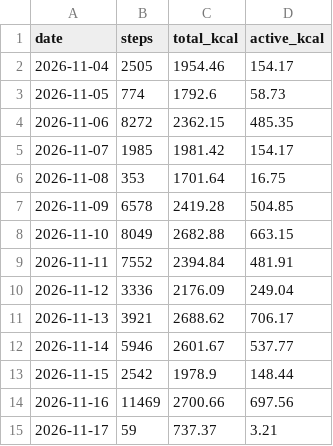
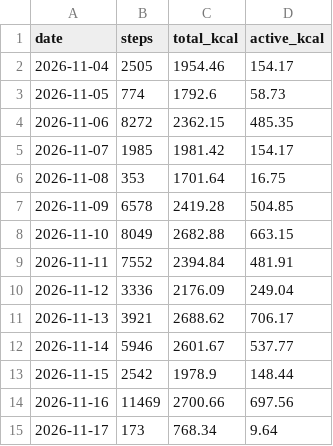
Before and after one commit to recr0ns/sphere-data, a CSV file: csv/activity.csv, drawn as a sheet.

```diff
--- a/csv/activity.csv
+++ b/csv/activity.csv
@@ -14,2 +14,2 @@ date,steps,total_kcal,active_kcal
 2026-11-16,11469,2700.66,697.56
-2026-11-17,59,737.37,3.21
+2026-11-17,173,768.34,9.64
```
Also changed, not shown: csv/sleep.csv, csv/vitals.csv.
